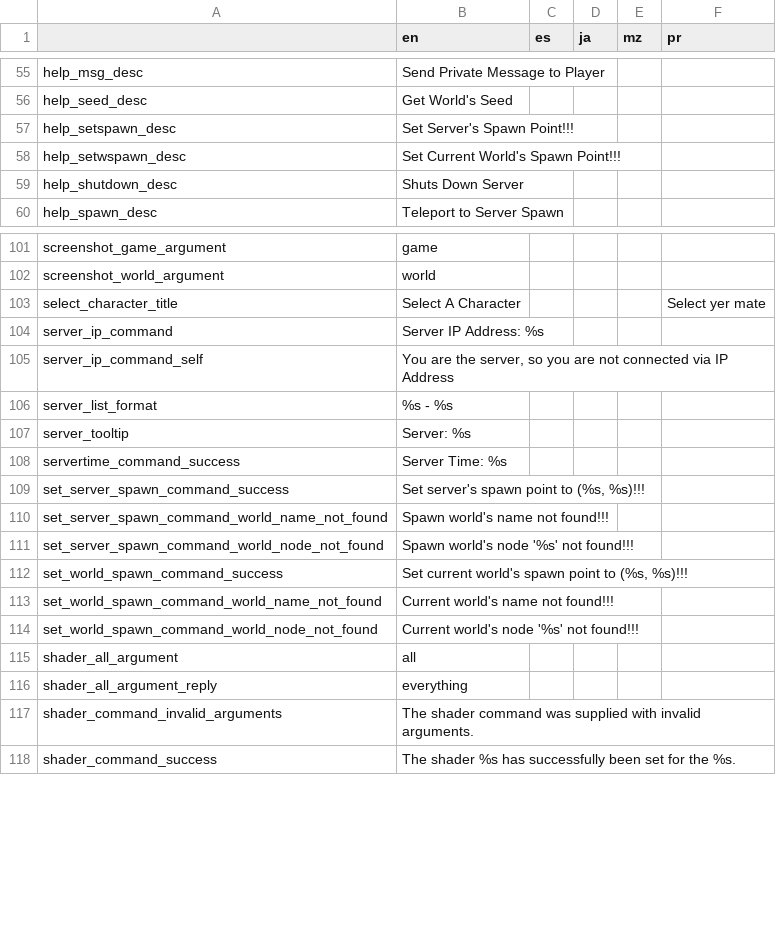
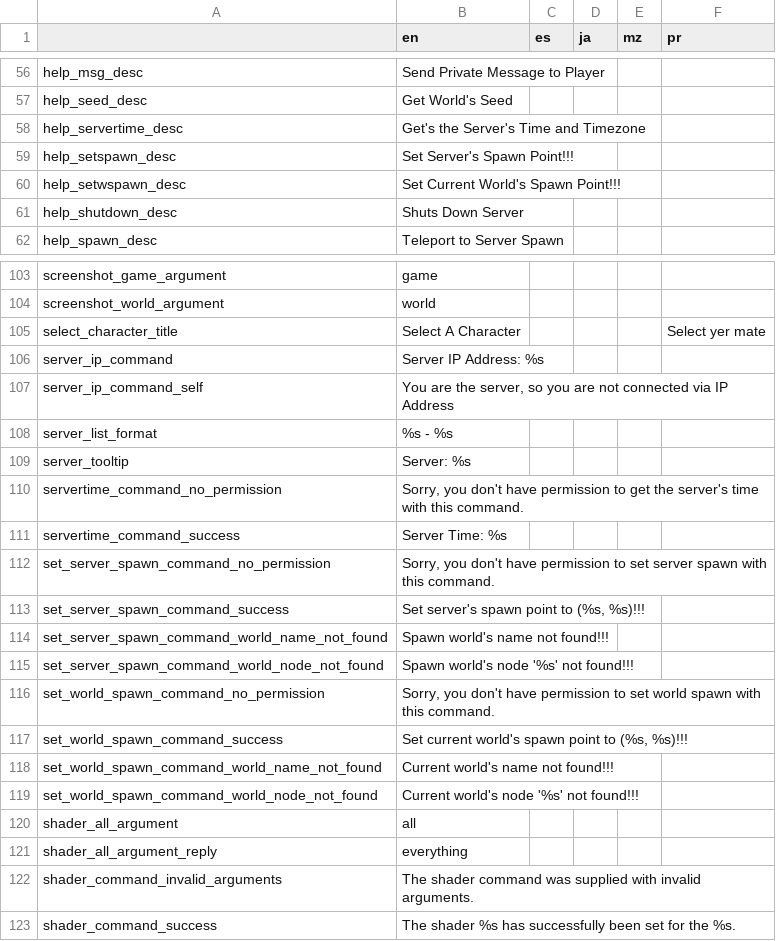
Before and after one commit to alexis-evelyn/Sweet-Tea, a CSV file: Assets/Languages/default.csv, drawn as a sheet; only a part is shown, gaps mark what is left out; the diff covers the shown part only.

Commit message:
Implemented Permission Check for Server Side Commands

```diff
--- a/Assets/Languages/default.csv
+++ b/Assets/Languages/default.csv
@@ -56,2 +57,3 @@ help_msg_desc,Send Private Message to Player,,,,
 help_seed_desc,Get World's Seed,,,,
+help_servertime_desc,Get's the Server's Time and Timezone,,,,
 help_setspawn_desc,Set Server's Spawn Point!!!,,,,
@@ -107,3 +109,5 @@ server_list_format,%s - %s,,,,
 server_tooltip,Server: %s,,,,
+servertime_command_no_permission,"Sorry, you don't have permission to get the server's time with this command.",,,,
 servertime_command_success,Server Time: %s,,,,
+set_server_spawn_command_no_permission,"Sorry, you don't have permission to set server spawn with this command.",,,,
 set_server_spawn_command_success,"Set server's spawn point to (%s, %s)!!!",,,,
@@ -111,2 +115,3 @@ set_server_spawn_command_world_name_not_found,Spawn world's name not found!!!,,,
 set_server_spawn_command_world_node_not_found,Spawn world's node '%s' not found!!!,,,,
+set_world_spawn_command_no_permission,"Sorry, you don't have permission to set world spawn with this command.",,,,
 set_world_spawn_command_success,"Set current world's spawn point to (%s, %s)!!!",,,,
```
Also changed, not shown: 4 added rows and 8 edited cells elsewhere in this file, 7 other files.
